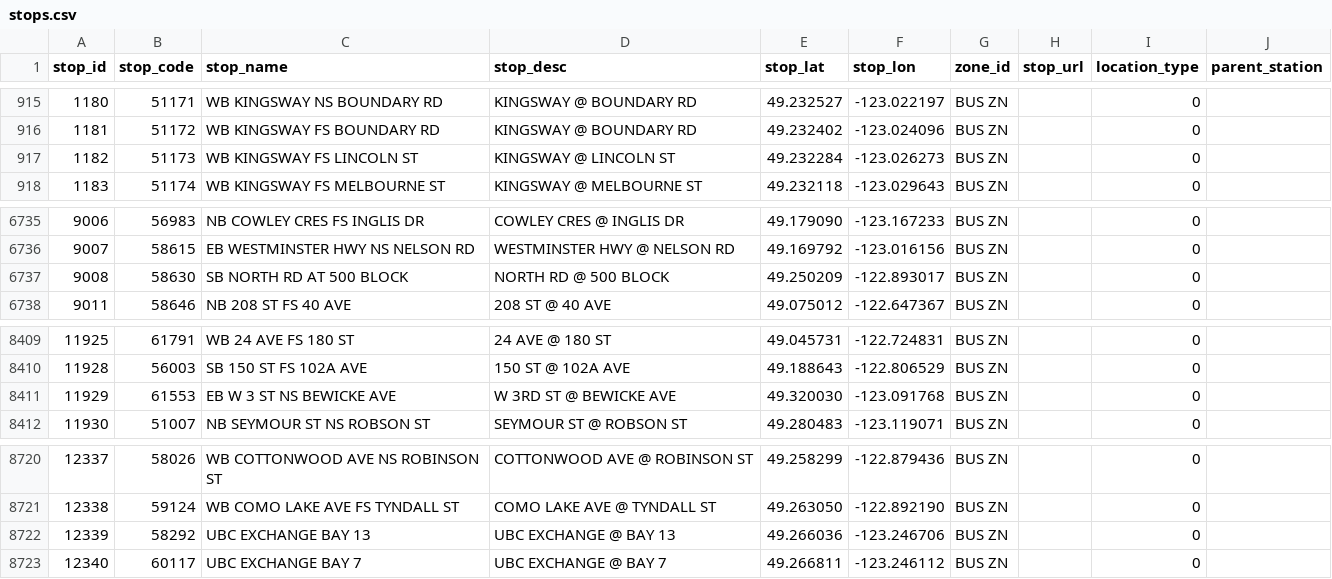
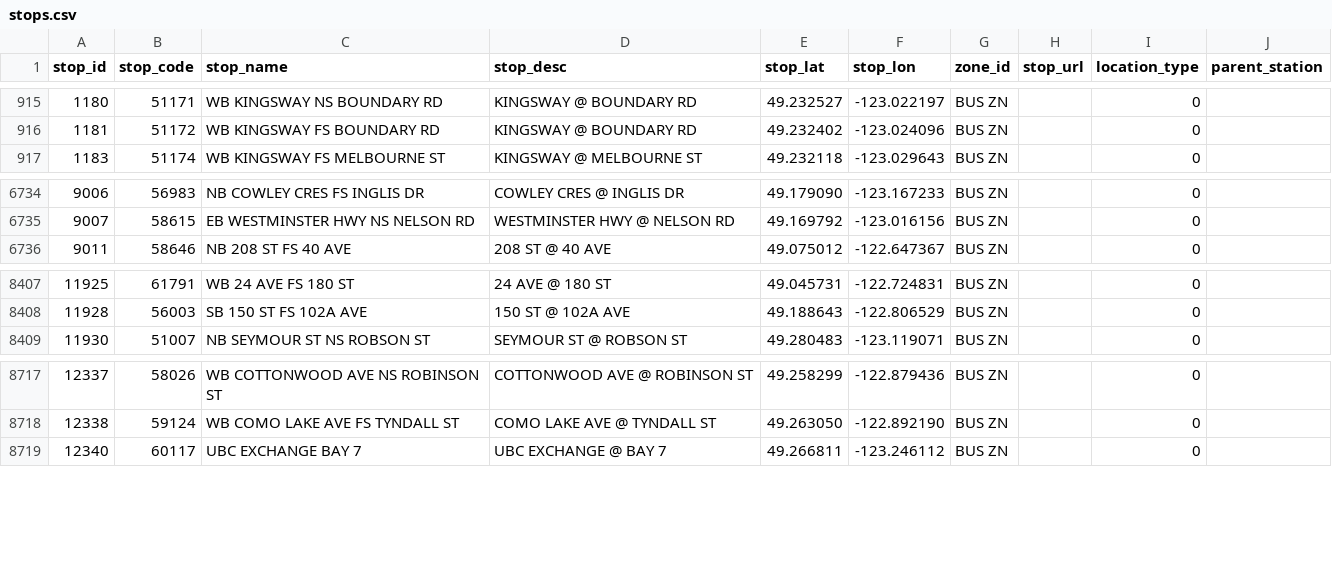
Before and after one commit to carsonyl/translink-derived-datasets, a CSV file: datasets/stops.csv, drawn as a sheet; only a part is shown, gaps mark what is left out.

Commit message:
Stop updates.

```diff
--- a/datasets/stops.csv
+++ b/datasets/stops.csv
@@ -916,3 +916,2 @@ stop_id,stop_code,stop_name,stop_desc,stop_lat,stop_lon,zone_id,stop_url,locatio
 1181,51172,WB KINGSWAY FS BOUNDARY RD,KINGSWAY @ BOUNDARY RD,49.232402,-123.024096,BUS ZN, ,0,
-1182,51173,WB KINGSWAY FS LINCOLN ST,KINGSWAY @ LINCOLN ST,49.232284,-123.026273,BUS ZN, ,0,
 1183,51174,WB KINGSWAY FS MELBOURNE ST,KINGSWAY @ MELBOURNE ST,49.232118,-123.029643,BUS ZN, ,0,
@@ -6736,3 +6735,2 @@ stop_id,stop_code,stop_name,stop_desc,stop_lat,stop_lon,zone_id,stop_url,locatio
 9007,58615,EB WESTMINSTER HWY NS NELSON RD,WESTMINSTER HWY @ NELSON RD,49.169792,-123.016156,BUS ZN, ,0,
-9008,58630,SB NORTH RD AT 500 BLOCK,NORTH RD @ 500 BLOCK,49.250209,-122.893017,BUS ZN, ,0,
 9011,58646,NB 208 ST FS 40 AVE,208 ST @ 40 AVE,49.075012,-122.647367,BUS ZN, ,0,
@@ -8410,3 +8408,2 @@ stop_id,stop_code,stop_name,stop_desc,stop_lat,stop_lon,zone_id,stop_url,locatio
 11928,56003,SB 150 ST FS 102A AVE,150 ST @ 102A AVE,49.188643,-122.806529,BUS ZN, ,0,
-11929,61553,EB W 3 ST NS BEWICKE AVE,W 3RD ST @ BEWICKE AVE,49.320030,-123.091768,BUS ZN, ,0,
 11930,51007,NB SEYMOUR ST NS ROBSON ST,SEYMOUR ST @ ROBSON ST,49.280483,-123.119071,BUS ZN, ,0,
@@ -8721,3 +8718,2 @@ stop_id,stop_code,stop_name,stop_desc,stop_lat,stop_lon,zone_id,stop_url,locatio
 12338,59124,WB COMO LAKE AVE FS TYNDALL ST,COMO LAKE AVE @ TYNDALL ST,49.263050,-122.892190,BUS ZN, ,0,
-12339,58292,UBC EXCHANGE BAY 13,UBC EXCHANGE @ BAY 13,49.266036,-123.246706,BUS ZN, ,0,
 12340,60117,UBC EXCHANGE BAY 7,UBC EXCHANGE @ BAY 7,49.266811,-123.246112,BUS ZN, ,0,
```
Also changed, not shown: 1 other file.
